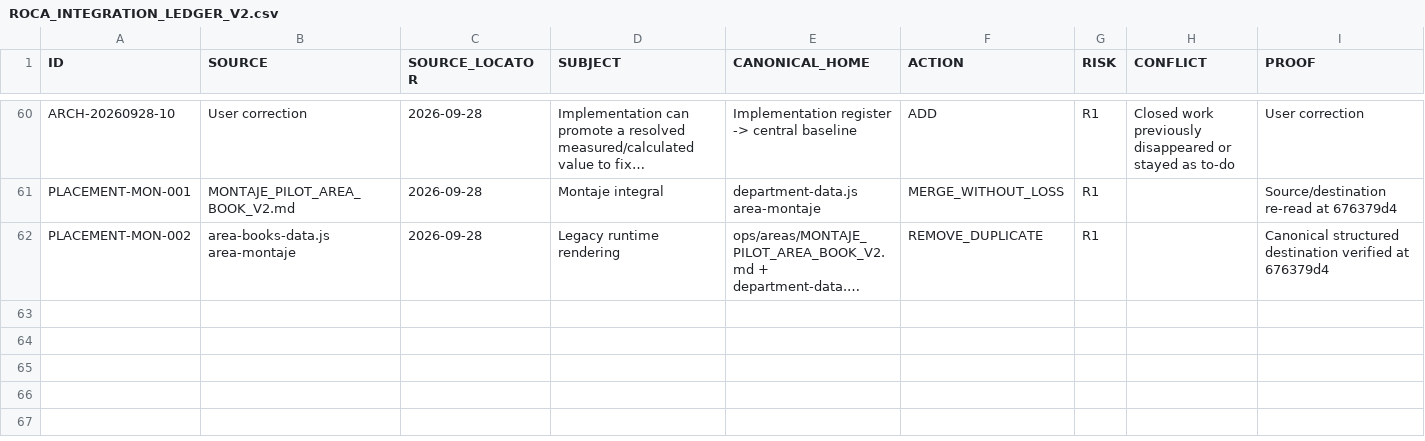
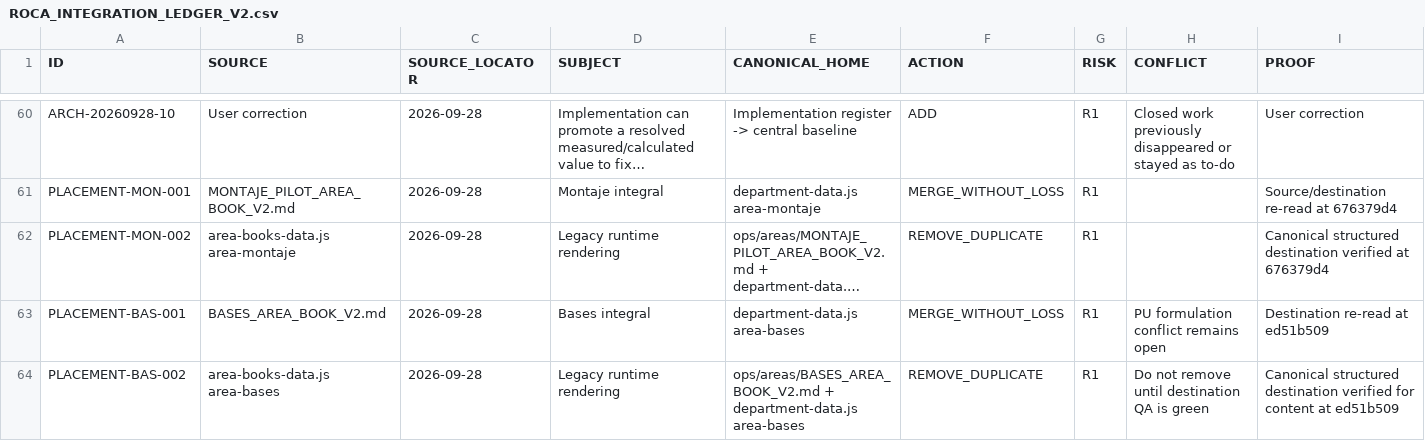
Before and after one commit to romerobarcenabraulio-hash/ROCA-TAX, a CSV file: ops/control/ROCA_INTEGRATION_LEDGER_V2.csv, drawn as a sheet; only a part is shown, gaps mark what is left out; long unchanged cells end in …; rows hold the shown columns only; the diff names each change by its address in the sheet, - before the commit and + after, or states it on an @@ line.

Commit message:
Record Bases source-integrity placement pass

```diff
--- a/ops/control/ROCA_INTEGRATION_LEDGER_V2.csv
+++ b/ops/control/ROCA_INTEGRATION_LEDGER_V2.csv
+row 63: PLACEMENT-BAS-001 | BASES_AREA_BOOK_V2.md | 2026-09-28 | Bases integral | department-data.js area-bases | MERGE_WITHOUT_LOSS | R1 | PU formulation conflict remains open | Destination re-read at ed51b509
+row 64: PLACEMENT-BAS-002 | area-books-data.js area-bases | 2026-09-28 | Legacy runtime rendering | ops/areas/BASES_AREA_BOOK_V2.md + department-data.js area-bases | REMOVE_DUPLICATE | R1 | Do not remove until destination QA is green | Canonical structured destination verified for content at ed51b509
```
